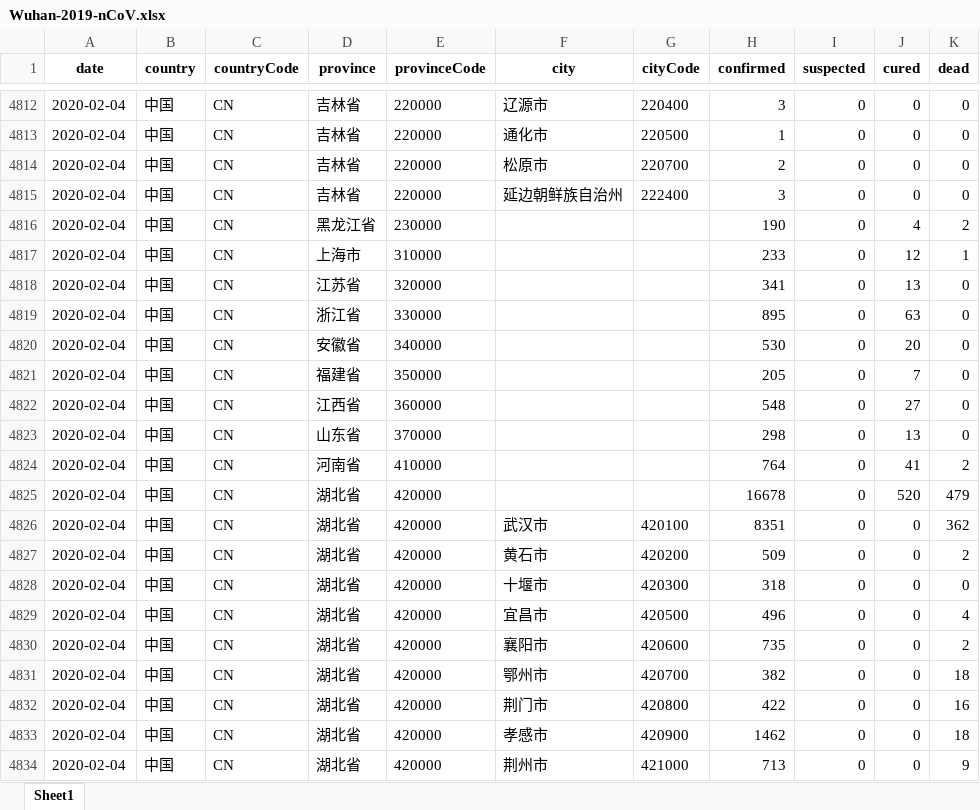
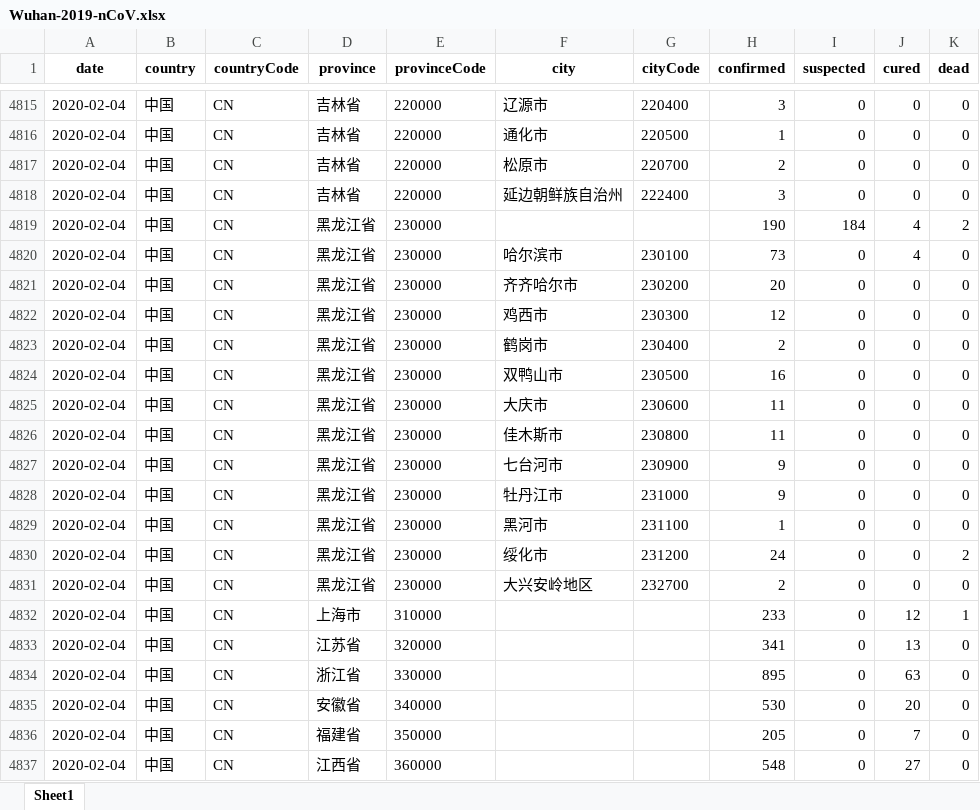
Before and after one commit to canghailan/Wuhan-2019-nCoV, an Excel workbook: Wuhan-2019-nCoV.xlsx, sheet Sheet1, drawn as a sheet; only a part is shown, gaps mark what is left out; the shorter side is filled out with more unchanged rows; values as stored, in another font and other column widths than the file's, no borders; addresses are those after the commit; the diff covers the shown part only; the diff names each change by its address in the sheet, - before the commit and + after, or states it on an @@ line.

```diff
--- a/Wuhan-2019-nCoV.xlsx (sheet Sheet1)
+++ b/Wuhan-2019-nCoV.xlsx (sheet Sheet1)
-I4819 (suspected): 0
+I4819 (suspected): 184
+row 4820: 2020-02-04 | 中国 | CN | 黑龙江省 | 230000 | 哈尔滨市 | 230100 | 73 | 0 | 4 | 0
+row 4821: 2020-02-04 | 中国 | CN | 黑龙江省 | 230000 | 齐齐哈尔市 | 230200 | 20 | 0 | 0 | 0
+row 4822: 2020-02-04 | 中国 | CN | 黑龙江省 | 230000 | 鸡西市 | 230300 | 12 | 0 | 0 | 0
+row 4823: 2020-02-04 | 中国 | CN | 黑龙江省 | 230000 | 鹤岗市 | 230400 | 2 | 0 | 0 | 0
+row 4824: 2020-02-04 | 中国 | CN | 黑龙江省 | 230000 | 双鸭山市 | 230500 | 16 | 0 | 0 | 0
+row 4825: 2020-02-04 | 中国 | CN | 黑龙江省 | 230000 | 大庆市 | 230600 | 11 | 0 | 0 | 0
+row 4826: 2020-02-04 | 中国 | CN | 黑龙江省 | 230000 | 佳木斯市 | 230800 | 11 | 0 | 0 | 0
+row 4827: 2020-02-04 | 中国 | CN | 黑龙江省 | 230000 | 七台河市 | 230900 | 9 | 0 | 0 | 0
+row 4828: 2020-02-04 | 中国 | CN | 黑龙江省 | 230000 | 牡丹江市 | 231000 | 9 | 0 | 0 | 0
+row 4829: 2020-02-04 | 中国 | CN | 黑龙江省 | 230000 | 黑河市 | 231100 | 1 | 0 | 0 | 0
+row 4830: 2020-02-04 | 中国 | CN | 黑龙江省 | 230000 | 绥化市 | 231200 | 24 | 0 | 0 | 2
+row 4831: 2020-02-04 | 中国 | CN | 黑龙江省 | 230000 | 大兴安岭地区 | 232700 | 2 | 0 | 0 | 0
```
Also changed, not shown: 15 added rows and 50 edited cells elsewhere in this sheet, 15 other files.
